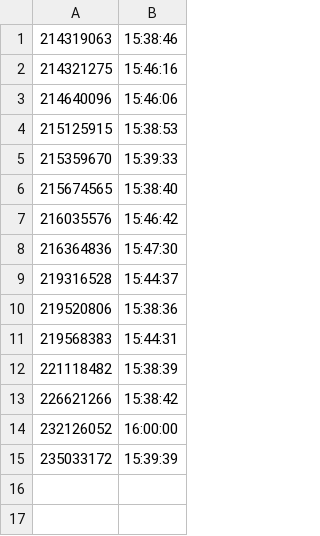
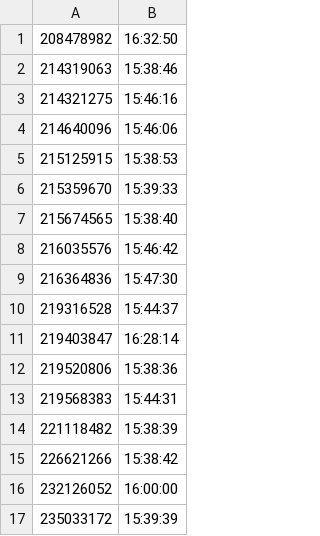
Before and after one commit to StuyCSDojo/Scanner, a CSV file: logs/2019_12_04.csv, drawn as a sheet.

Commit message:
Added logs for 2019_12_04

```diff
--- a/logs/2019_12_04.csv
+++ b/logs/2019_12_04.csv
@@ -1 +1,2 @@
+208478982, 16:32:50
 214319063, 15:38:46
@@ -9,2 +10,3 @@
 219316528, 15:44:37
+219403847, 16:28:14
 219520806, 15:38:36
```
